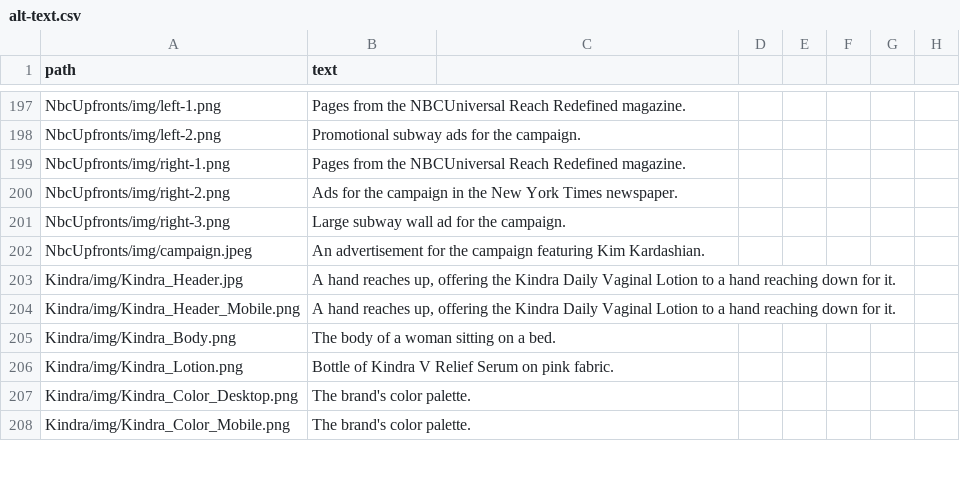
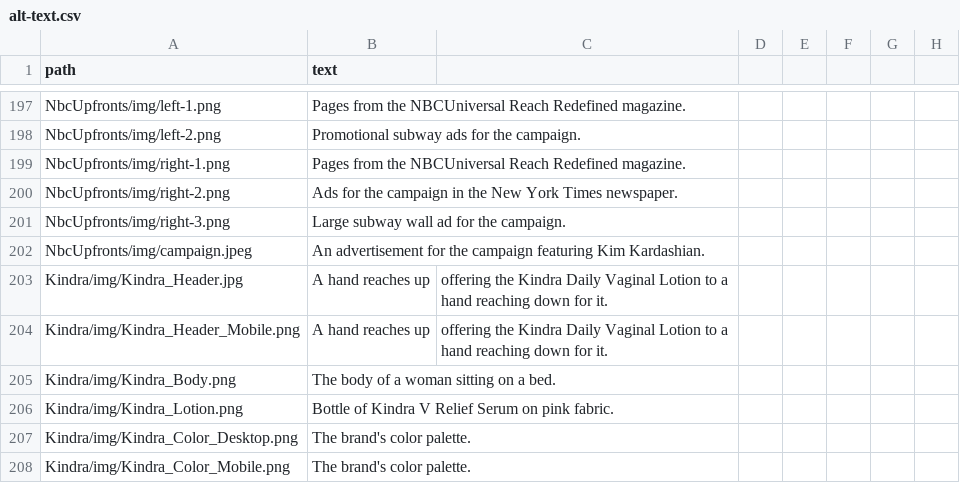
Before and after one commit to gmirzayev/ByHartWebsite, a CSV file: src/scripts/alt-text.csv, drawn as a sheet; only a part is shown, gaps mark what is left out; the diff covers the shown part only.

```diff
--- a/src/scripts/alt-text.csv
+++ b/src/scripts/alt-text.csv
@@ -202,4 +202,4 @@ NbcUpfronts/img/right-3.png,Large subway wall ad for the campaign.
 NbcUpfronts/img/campaign.jpeg,An advertisement for the campaign featuring Kim Kardashian.
-Kindra/img/Kindra_Header.jpg,"A hand reaches up, offering the Kindra Daily Vaginal Lotion to a hand reaching down for it."
-Kindra/img/Kindra_Header_Mobile.png,"A hand reaches up, offering the Kindra Daily Vaginal Lotion to a hand reaching down for it."
+Kindra/img/Kindra_Header.jpg,A hand reaches up, offering the Kindra Daily Vaginal Lotion to a hand reaching down for it.
+Kindra/img/Kindra_Header_Mobile.png,A hand reaches up, offering the Kindra Daily Vaginal Lotion to a hand reaching down for it.
 Kindra/img/Kindra_Body.png,The body of a woman sitting on a bed.
```
Also changed, not shown: 189 edited cells elsewhere in this file, src/scripts/alt-text-assets.csv, src/scripts/alt-text-others.csv, 1 other file.
